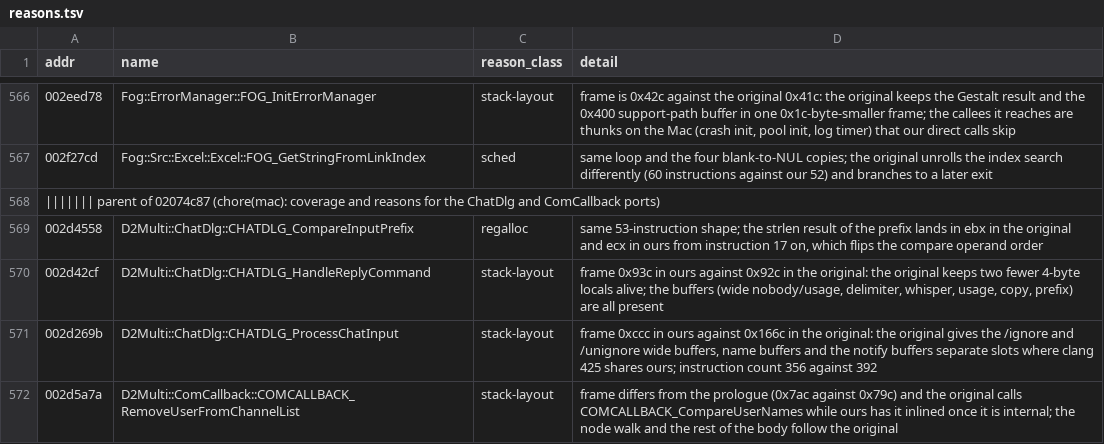
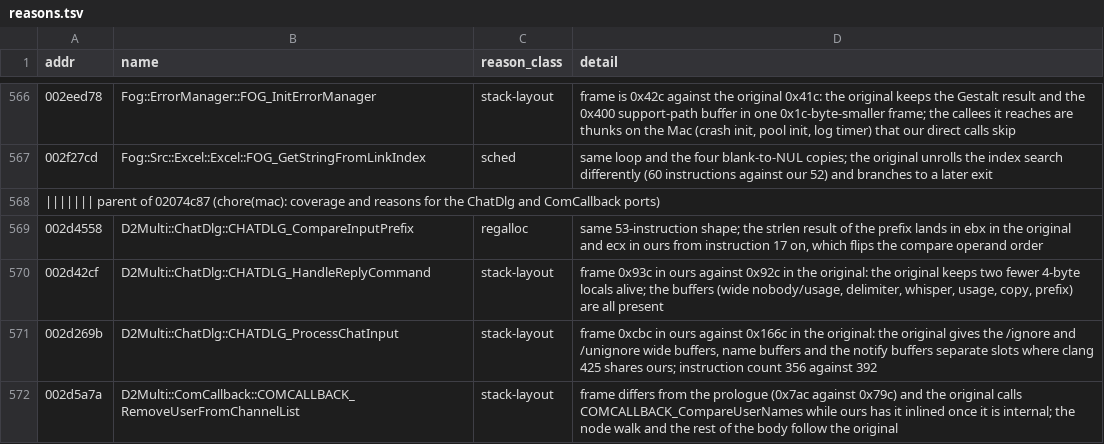
Before and after one commit to jaenster/redivivus, a TSV file: asm_matching/mac/reasons.tsv, drawn as a sheet; only a part is shown, gaps mark what is left out.

```diff
--- a/asm_matching/mac/reasons.tsv
+++ b/asm_matching/mac/reasons.tsv
@@ -570,3 +570,3 @@ addr	name	reason_class	detail
 002d42cf	D2Multi::ChatDlg::CHATDLG_HandleReplyCommand	stack-layout	frame 0x93c in ours against 0x92c in the original: the original keeps two fewer 4-byte locals alive; the buffers (wide nobody/usage, delimiter, whisper, usage, copy, prefix) are all present
-002d269b	D2Multi::ChatDlg::CHATDLG_ProcessChatInput	stack-layout	frame 0xccc in ours against 0x166c in the original: the original gives the /ignore and /unignore wide buffers, name buffers and the notify buffers separate slots where clang 425 shares ours; instruction count 356 against 392
+002d269b	D2Multi::ChatDlg::CHATDLG_ProcessChatInput	stack-layout	frame 0xcbc in ours against 0x166c in the original: the original gives the /ignore and /unignore wide buffers, name buffers and the notify buffers separate slots where clang 425 shares ours; instruction count 356 against 392
 002d5a7a	D2Multi::ComCallback::COMCALLBACK_RemoveUserFromChannelList	stack-layout	frame differs from the prologue (0x7ac against 0x79c) and the original calls COMCALLBACK_CompareUserNames while ours has it inlined once it is internal; the node walk and the rest of the body follow the original
```
Also changed, not shown: 2 other files.
